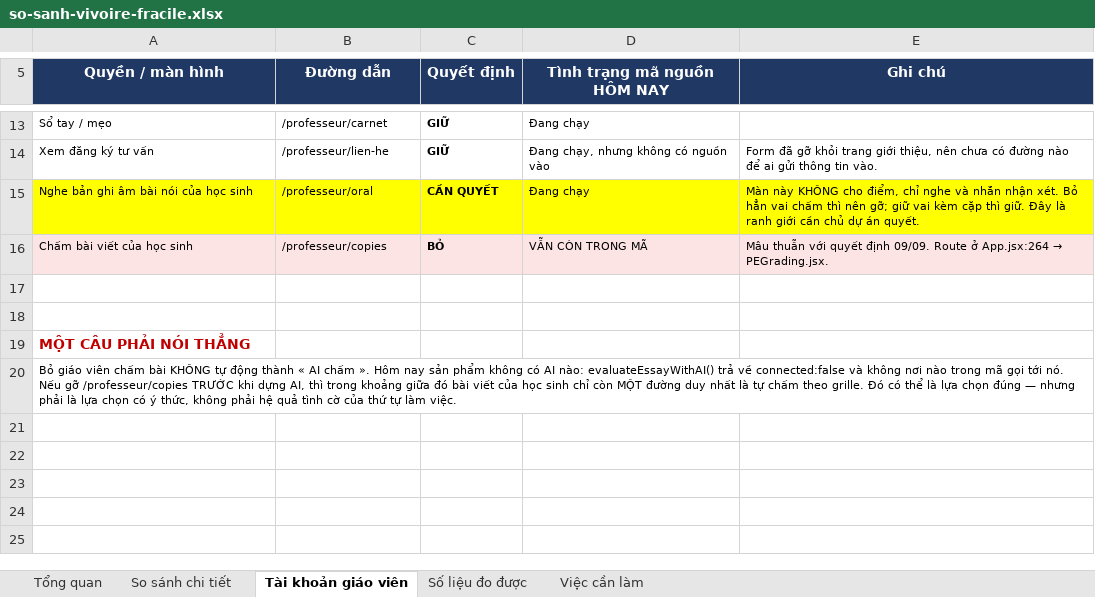
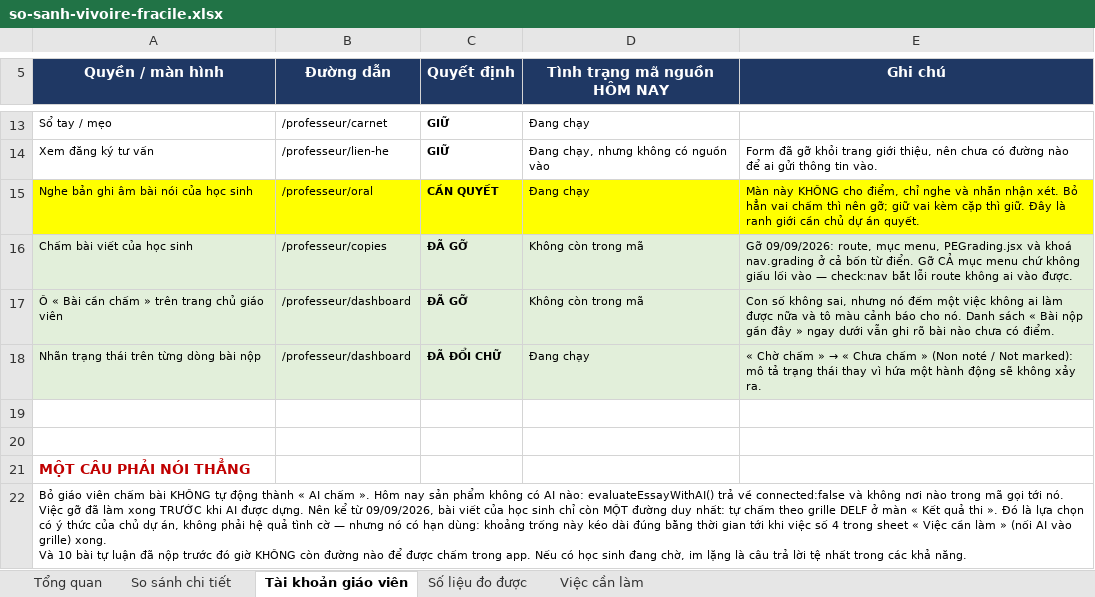
Before and after one commit to dhunff/ma-classe-de-francais, an Excel workbook: docs/so-sanh-vivoire-fracile.xlsx, sheet Tài khoản giáo viên, drawn as a sheet; only a part is shown, gaps mark what is left out; values as stored, in another font and other column widths than the file's, no borders; addresses are those after the commit; ↵ is a line break in a cell; the diff names each change by its address in the sheet, - before the commit and + after, or states it on an @@ line.

```diff
--- a/docs/so-sanh-vivoire-fracile.xlsx (sheet Tài khoản giáo viên)
+++ b/docs/so-sanh-vivoire-fracile.xlsx (sheet Tài khoản giáo viên)
-A16:E16 fill: #FCE4E4
+A16:E16 fill: #E2EFDA
-C16 (Quyết định): BỎ
+C16 (Quyết định): ĐÃ GỠ
-D16 (Tình trạng mã nguồn HÔM NAY): VẪN CÒN TRONG MÃ
+D16 (Tình trạng mã nguồn HÔM NAY): Không còn trong mã
@@ E16 (Ghi chú): Mâu thuẫn với quyết định 09/09. Route ở App.jsx:264 → PEGrading.jsx. → Gỡ 09/09/2026: route, mục menu, PEGrading.jsx và khoá nav.grading ở cả bốn từ điển. Gỡ CẢ mục menu chứ không giấu lối vào — check:nav bắt lỗi route không ai vào được. @@
+row 17: Ô « Bài cần chấm » trên trang chủ giáo viên | /professeur/dashboard | ĐÃ GỠ | Không còn trong mã | Con số không sai, nhưng nó đếm một việc không ai làm được nữa và tô màu cảnh báo cho nó. Danh sách « Bài nộp gần đây » ngay dưới vẫn ghi rõ bài nào chưa có điểm.
+row 18: Nhãn trạng thái trên từng dòng bài nộp | /professeur/dashboard | ĐÃ ĐỔI CHỮ | Đang chạy | « Chờ chấm » → « Chưa chấm » (Non noté / Not marked): mô tả trạng thái thay vì hứa một hành động sẽ không xảy ra.
-A22 (Quyền / màn hình): …tới nó. Nếu gỡ /professeur/copies TRƯỚC khi dựng AI, thì trong khoảng giữa đó bài viết của học sinh chỉ còn MỘT đường duy nhất là tự chấm theo grille. Đó có thể là lựa chọn đúng — nhưng phải là lựa chọn có ý thức, không phải hệ quả tình cờ của thứ tự làm việc.
+A22 (Quyền / màn hình): …tới nó. ↵ Việc gỡ đã làm xong TRƯỚC khi AI được dựng. Nên kể từ 09/09/2026, bài viết của học sinh chỉ còn MỘT đường duy nhất: tự chấm theo grille DELF ở màn « Kết quả thi ». Đó là lựa chọn có ý thức của chủ dự án, không phải hệ quả tình cờ — nhưng nó có hạn dùng: khoảng trống này kéo dài đúng bằng thời gian tới khi việc số 4 trong sheet « Việc cần làm » (nối AI vào grille) xong. ↵ Và 10 bài tự luận đã nộp trước đó giờ KHÔNG còn đường nào để được chấm trong app. Nếu có học sinh đang chờ, im lặng là câu trả lời tệ nhất trong các khả năng.
```
Also changed, not shown: sheet Tổng quan, sheet Việc cần làm, sheet So sánh chi tiết.
